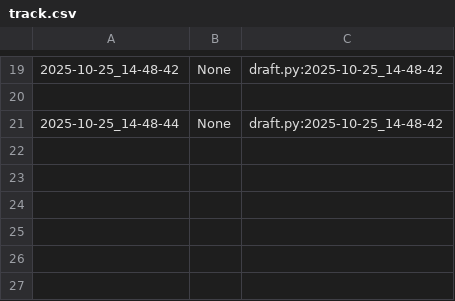
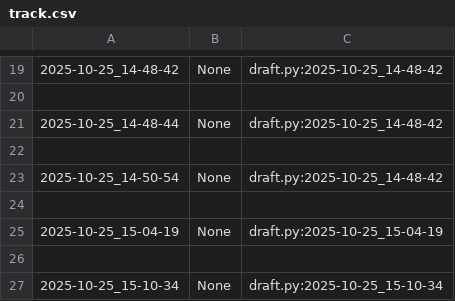
Before and after one commit to qxcode-course/poo-dd-cd-bloco-b-Agniyxx, a CSV file: myrep/.tko/track/poo@grafite/track.csv, drawn as a sheet; only a part is shown, gaps mark what is left out; the diff names each change by its address in the sheet, - before the commit and + after, or states it on an @@ line.

Commit message:
continuando atividade-grafite

```diff
--- a/myrep/.tko/track/poo@grafite/track.csv
+++ b/myrep/.tko/track/poo@grafite/track.csv
+row 22: (empty)
+row 23: 2025-10-25_14-50-54 | None | draft.py:2025-10-25_14-48-42
+row 24: (empty)
+row 25: 2025-10-25_15-04-19 | None | draft.py:2025-10-25_15-04-19
+row 26: (empty)
+row 27: 2025-10-25_15-10-34 | None | draft.py:2025-10-25_15-10-34
```
Also changed, not shown: 3 other files.
